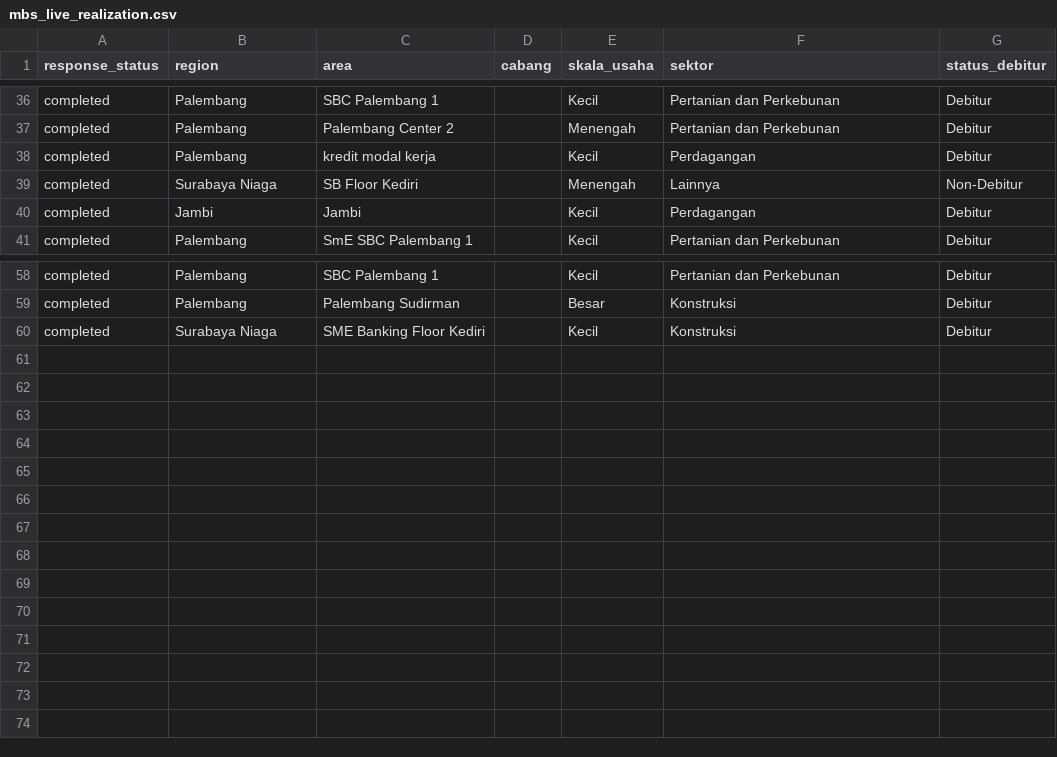
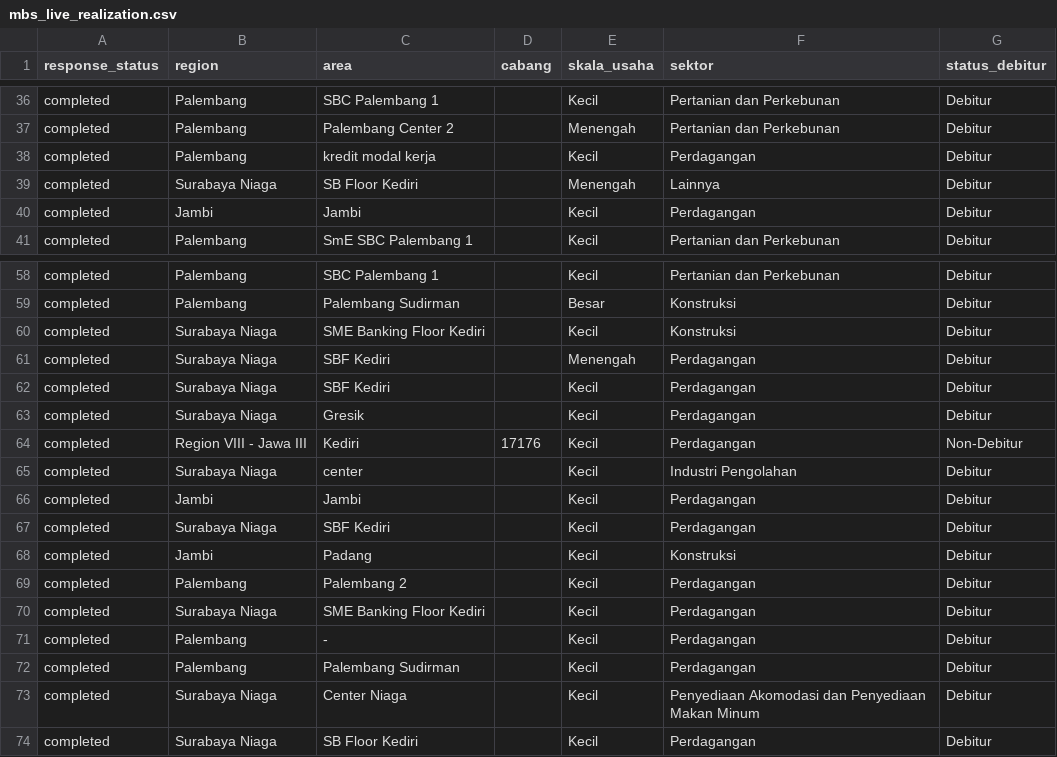
Before and after one commit to yehezkielgemini1/MBS-2026-Tracker, a CSV file: data/mbs_live_realization.csv, drawn as a sheet; only a part is shown, gaps mark what is left out.

Commit message:
Auto-refresh data 2026-06-17 15:09 WIB

```diff
--- a/data/mbs_live_realization.csv
+++ b/data/mbs_live_realization.csv
@@ -38,3 +38,3 @@ completed,Palembang,Palembang Center 2,,Menengah,Pertanian dan Perkebunan,Debitu
 completed,Palembang,kredit modal kerja,,Kecil,Perdagangan,Debitur
-completed,Surabaya Niaga,SB Floor Kediri,,Menengah,Lainnya,Non-Debitur
+completed,Surabaya Niaga,SB Floor Kediri,,Menengah,Lainnya,Debitur
 completed,Jambi,Jambi,,Kecil,Perdagangan,Debitur
@@ -60 +60,15 @@ completed,Palembang,Palembang Sudirman,,Besar,Konstruksi,Debitur
 completed,Surabaya Niaga,SME Banking Floor Kediri,,Kecil,Konstruksi,Debitur
+completed,Surabaya Niaga,SBF Kediri,,Menengah,Perdagangan,Debitur
+completed,Surabaya Niaga,SBF Kediri,,Kecil,Perdagangan,Debitur
+completed,Surabaya Niaga,Gresik,,Kecil,Perdagangan,Debitur
+completed,Region VIII - Jawa III,Kediri,17176,Kecil,Perdagangan,Non-Debitur
+completed,Surabaya Niaga,center,,Kecil,Industri Pengolahan,Debitur
+completed,Jambi,Jambi,,Kecil,Perdagangan,Debitur
+completed,Surabaya Niaga,SBF Kediri,,Kecil,Perdagangan,Debitur
+completed,Jambi,Padang,,Kecil,Konstruksi,Debitur
+completed,Palembang,Palembang 2,,Kecil,Perdagangan,Debitur
+completed,Surabaya Niaga,SME Banking Floor Kediri,,Kecil,Perdagangan,Debitur
+completed,Palembang,-,,Kecil,Perdagangan,Debitur
+completed,Palembang,Palembang Sudirman,,Kecil,Perdagangan,Debitur
+completed,Surabaya Niaga,Center Niaga,,Kecil,Penyediaan Akomodasi dan Penyediaan Makan Minum,Debitur
+completed,Surabaya Niaga,SB Floor Kediri,,Kecil,Perdagangan,Debitur
```
Also changed, not shown: 1 other file.
